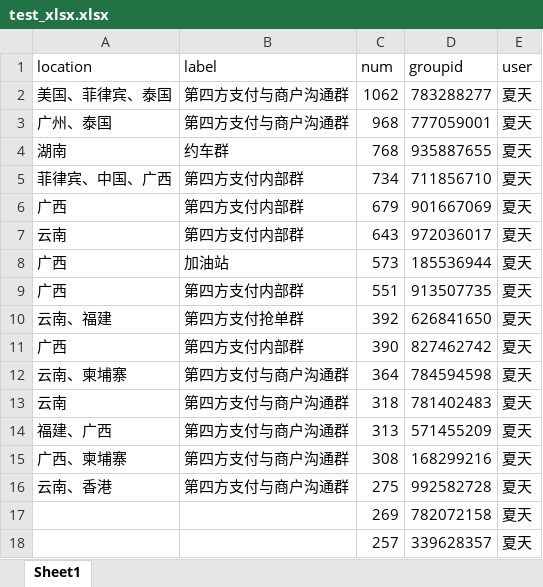
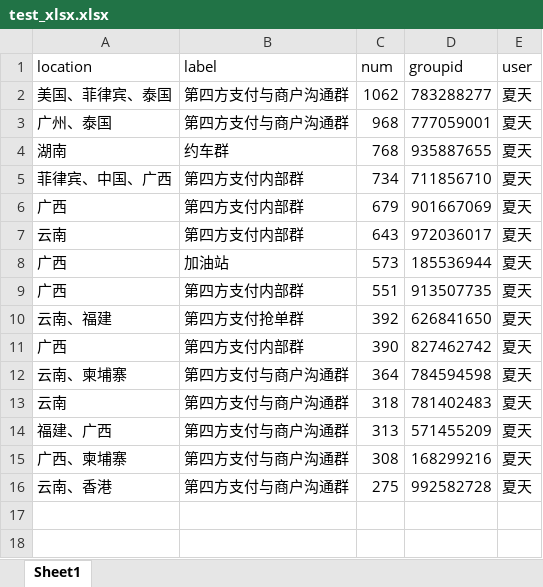
Before and after one commit to do4u-chenyu/C2, an Excel workbook: Citta_T1/datas/test_xlsx.xlsx, sheet Sheet1, drawn as a sheet; values as stored, in another font and other column widths than the file's, no borders; the diff names each change by its address in the sheet, - before the commit and + after, or states it on an @@ line.

```diff
--- a/Citta_T1/datas/test_xlsx.xlsx (sheet Sheet1)
+++ b/Citta_T1/datas/test_xlsx.xlsx (sheet Sheet1)
-row 17:  |  | 269 | 782072158 | 夏天
-row 18:  |  | 257 | 339628357 | 夏天
```
Also changed, not shown: 9 other files.
